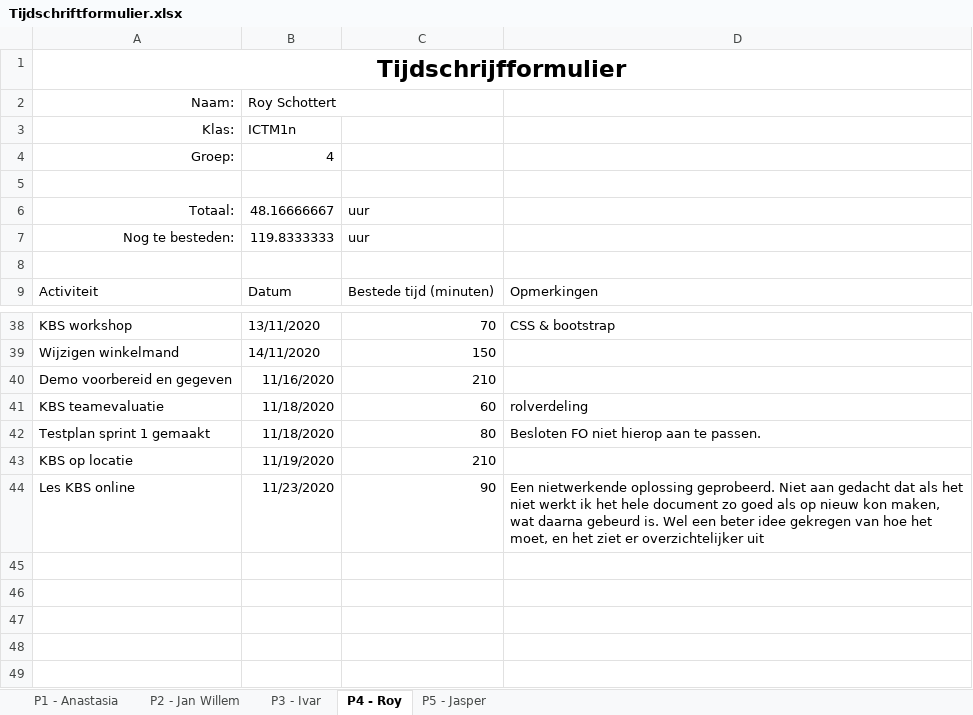
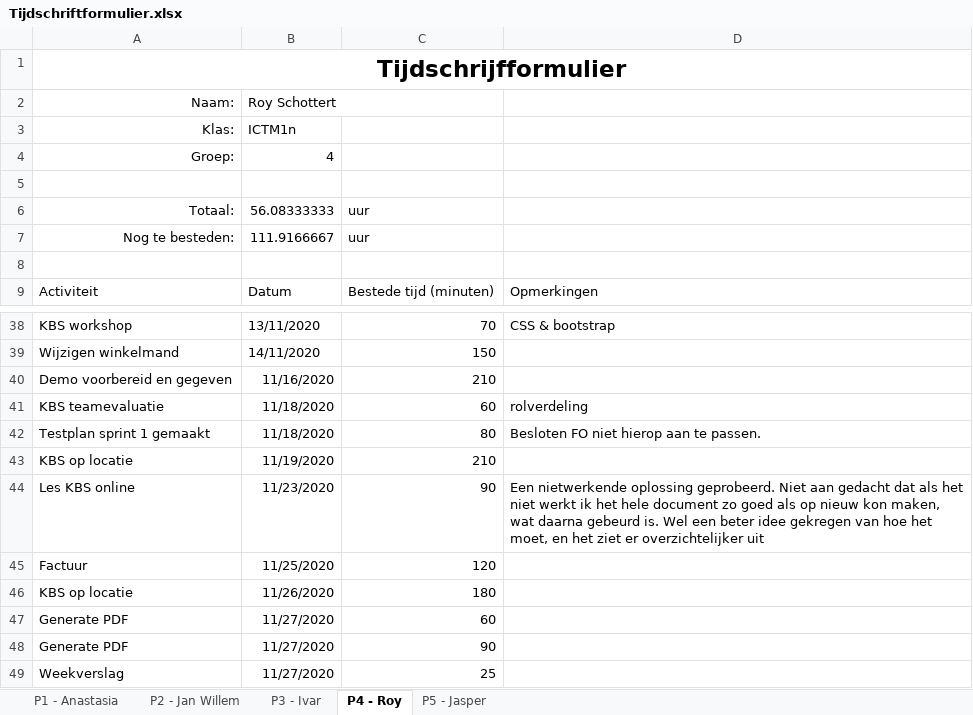
Before and after one commit to thesmallwan123/NerdyGadgets, an Excel workbook: Documenten/Tijdschriftformulier.xlsx, sheet P4 - Roy, drawn as a sheet; only a part is shown, gaps mark what is left out; values as stored, in another font and other column widths than the file's, no borders; table styles not drawn; the diff names each change by its address in the sheet, - before the commit and + after, or states it on an @@ line.

```diff
--- a/Documenten/Tijdschriftformulier.xlsx (sheet P4 - Roy)
+++ b/Documenten/Tijdschriftformulier.xlsx (sheet P4 - Roy)
-B6: 48.16666667
+B6: 56.08333333
-B7: 119.8333333
+B7: 111.9166667
+row 45: Factuur | 11/25/2020 | 120
+row 46: KBS op locatie | 11/26/2020 | 180
+row 47: Generate PDF | 11/27/2020 | 60
+row 48: Generate PDF | 11/27/2020 | 90
+row 49: Weekverslag | 11/27/2020 | 25
```
Also changed, not shown: sheet P2 - Jan Willem, sheet P5 - Jasper, sheet P1 - Anastasia, sheet P3 - Ivar.
